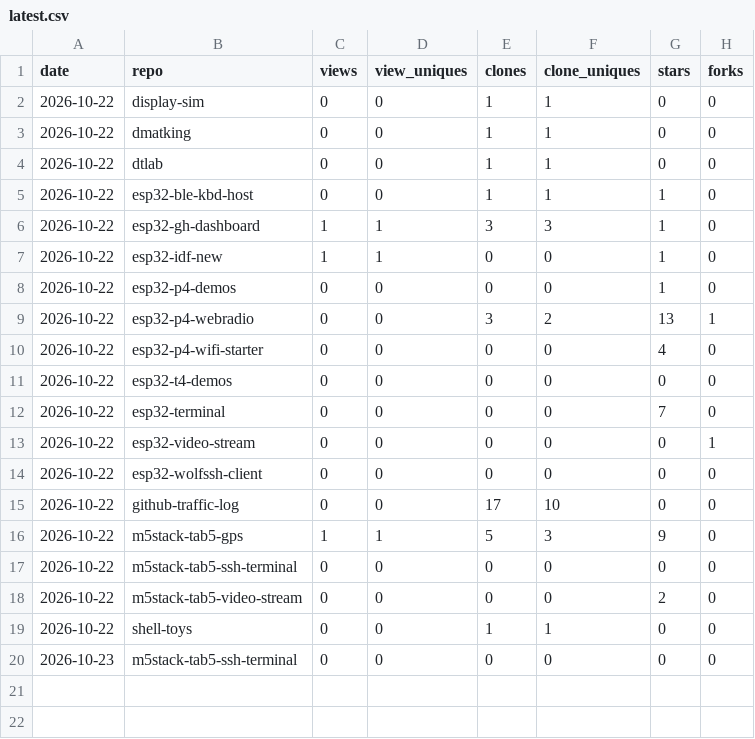
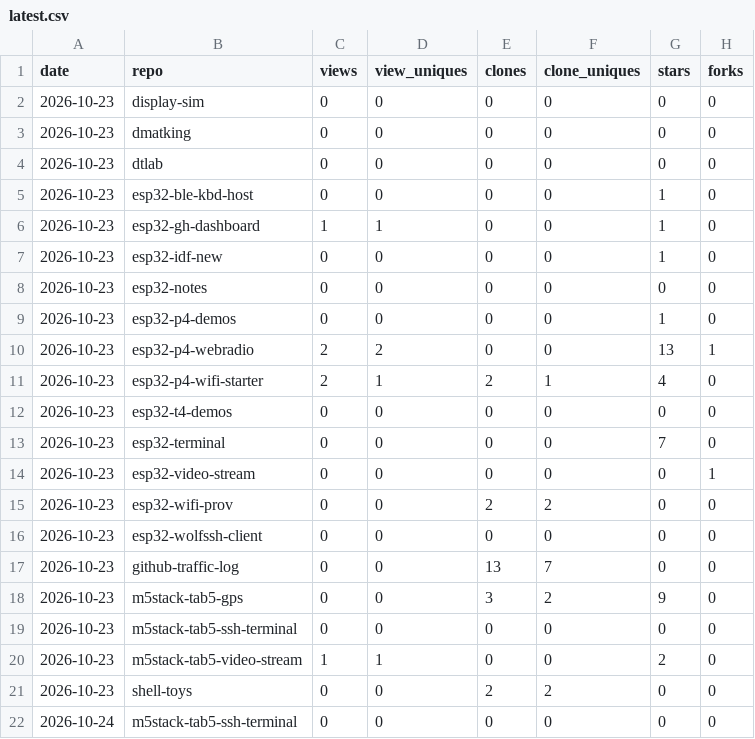
Before and after one commit to dmatking/github-traffic-log, a CSV file: latest.csv, drawn as a sheet.

```diff
--- a/latest.csv
+++ b/latest.csv
@@ -1,20 +1,22 @@
 date,repo,views,view_uniques,clones,clone_uniques,stars,forks
-2026-10-22,display-sim,0,0,1,1,0,0
-2026-10-22,dmatking,0,0,1,1,0,0
-2026-10-22,dtlab,0,0,1,1,0,0
-2026-10-22,esp32-ble-kbd-host,0,0,1,1,1,0
-2026-10-22,esp32-gh-dashboard,1,1,3,3,1,0
-2026-10-22,esp32-idf-new,1,1,0,0,1,0
-2026-10-22,esp32-p4-demos,0,0,0,0,1,0
-2026-10-22,esp32-p4-webradio,0,0,3,2,13,1
-2026-10-22,esp32-p4-wifi-starter,0,0,0,0,4,0
-2026-10-22,esp32-t4-demos,0,0,0,0,0,0
-2026-10-22,esp32-terminal,0,0,0,0,7,0
-2026-10-22,esp32-video-stream,0,0,0,0,0,1
-2026-10-22,esp32-wolfssh-client,0,0,0,0,0,0
-2026-10-22,github-traffic-log,0,0,17,10,0,0
-2026-10-22,m5stack-tab5-gps,1,1,5,3,9,0
-2026-10-22,m5stack-tab5-ssh-terminal,0,0,0,0,0,0
-2026-10-22,m5stack-tab5-video-stream,0,0,0,0,2,0
-2026-10-22,shell-toys,0,0,1,1,0,0
+2026-10-23,display-sim,0,0,0,0,0,0
+2026-10-23,dmatking,0,0,0,0,0,0
+2026-10-23,dtlab,0,0,0,0,0,0
+2026-10-23,esp32-ble-kbd-host,0,0,0,0,1,0
+2026-10-23,esp32-gh-dashboard,1,1,0,0,1,0
+2026-10-23,esp32-idf-new,0,0,0,0,1,0
+2026-10-23,esp32-notes,0,0,0,0,0,0
+2026-10-23,esp32-p4-demos,0,0,0,0,1,0
+2026-10-23,esp32-p4-webradio,2,2,0,0,13,1
+2026-10-23,esp32-p4-wifi-starter,2,1,2,1,4,0
+2026-10-23,esp32-t4-demos,0,0,0,0,0,0
+2026-10-23,esp32-terminal,0,0,0,0,7,0
+2026-10-23,esp32-video-stream,0,0,0,0,0,1
+2026-10-23,esp32-wifi-prov,0,0,2,2,0,0
+2026-10-23,esp32-wolfssh-client,0,0,0,0,0,0
+2026-10-23,github-traffic-log,0,0,13,7,0,0
+2026-10-23,m5stack-tab5-gps,0,0,3,2,9,0
 2026-10-23,m5stack-tab5-ssh-terminal,0,0,0,0,0,0
+2026-10-23,m5stack-tab5-video-stream,1,1,0,0,2,0
+2026-10-23,shell-toys,0,0,2,2,0,0
+2026-10-24,m5stack-tab5-ssh-terminal,0,0,0,0,0,0
```
Also changed, not shown: totals.csv, traffic.csv.
